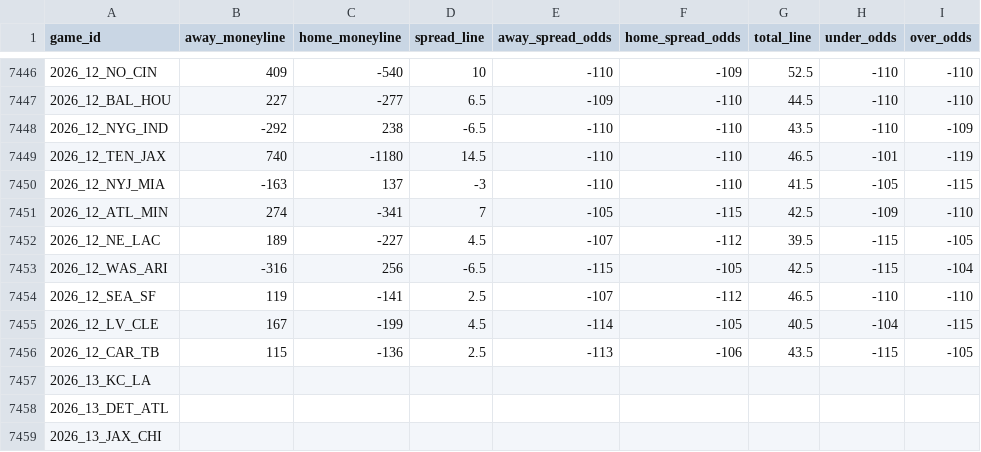
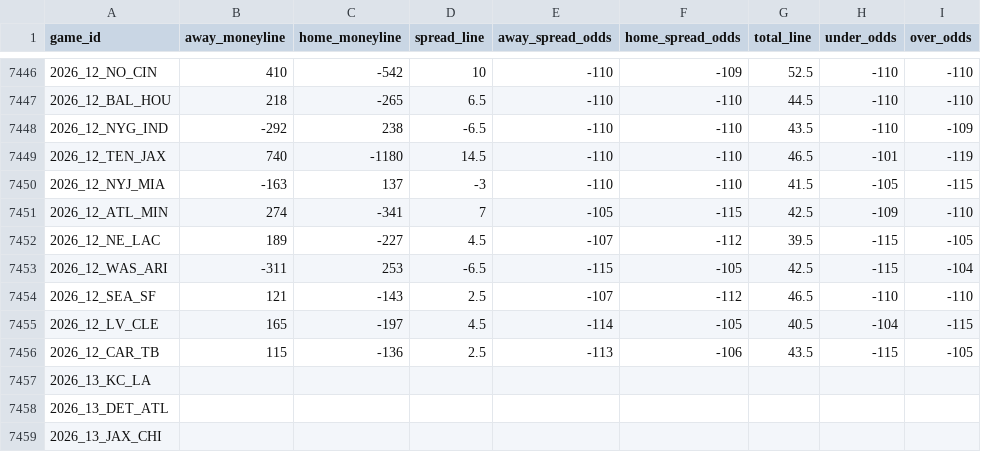
Before and after one commit to Lolindhir/fantasy-app, a CSV file: data-source/providers/nflverse/schedule-odds/raw-latest.csv, drawn as a sheet; only a part is shown, gaps mark what is left out; the diff covers the shown part only.

```diff
--- a/data-source/providers/nflverse/schedule-odds/raw-latest.csv
+++ b/data-source/providers/nflverse/schedule-odds/raw-latest.csv
@@ -7446,3 +7446,3 @@ game_id,away_moneyline,home_moneyline,spread_line,away_spread_odds,home_spread_o
-2026_12_NO_CIN,409,-540,10,-110,-109,52.5,-110,-110
-2026_12_BAL_HOU,227,-277,6.5,-109,-110,44.5,-110,-110
+2026_12_NO_CIN,410,-542,10,-110,-109,52.5,-110,-110
+2026_12_BAL_HOU,218,-265,6.5,-110,-110,44.5,-110,-110
 2026_12_NYG_IND,-292,238,-6.5,-110,-110,43.5,-110,-109
@@ -7452,5 +7452,5 @@ game_id,away_moneyline,home_moneyline,spread_line,away_spread_odds,home_spread_o
 2026_12_NE_LAC,189,-227,4.5,-107,-112,39.5,-115,-105
-2026_12_WAS_ARI,-316,256,-6.5,-115,-105,42.5,-115,-104
-2026_12_SEA_SF,119,-141,2.5,-107,-112,46.5,-110,-110
-2026_12_LV_CLE,167,-199,4.5,-114,-105,40.5,-104,-115
+2026_12_WAS_ARI,-311,253,-6.5,-115,-105,42.5,-115,-104
+2026_12_SEA_SF,121,-143,2.5,-107,-112,46.5,-110,-110
+2026_12_LV_CLE,165,-197,4.5,-114,-105,40.5,-104,-115
 2026_12_CAR_TB,115,-136,2.5,-113,-106,43.5,-115,-105
```
Also changed, not shown: 31 edited cells elsewhere in this file, 1 other file.
